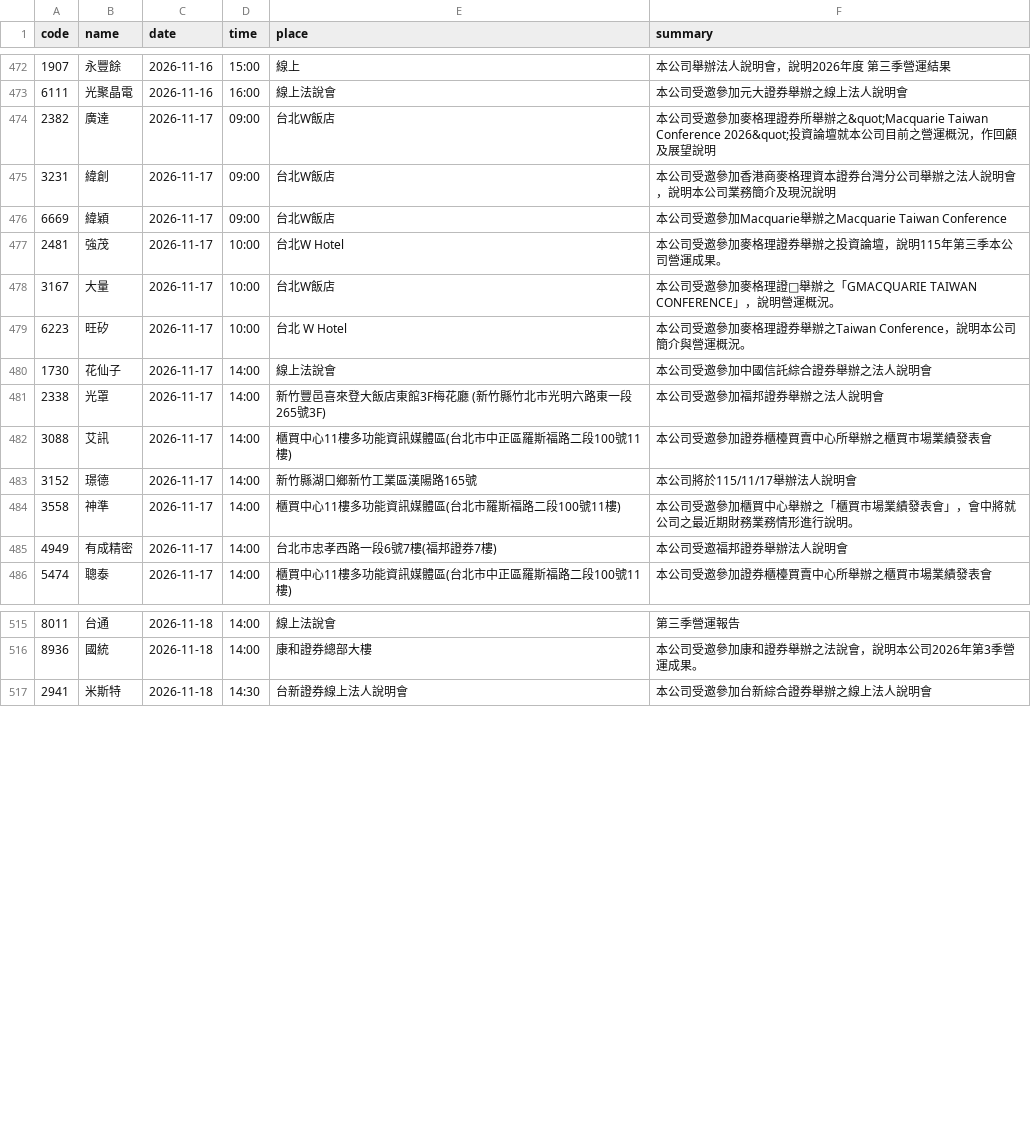
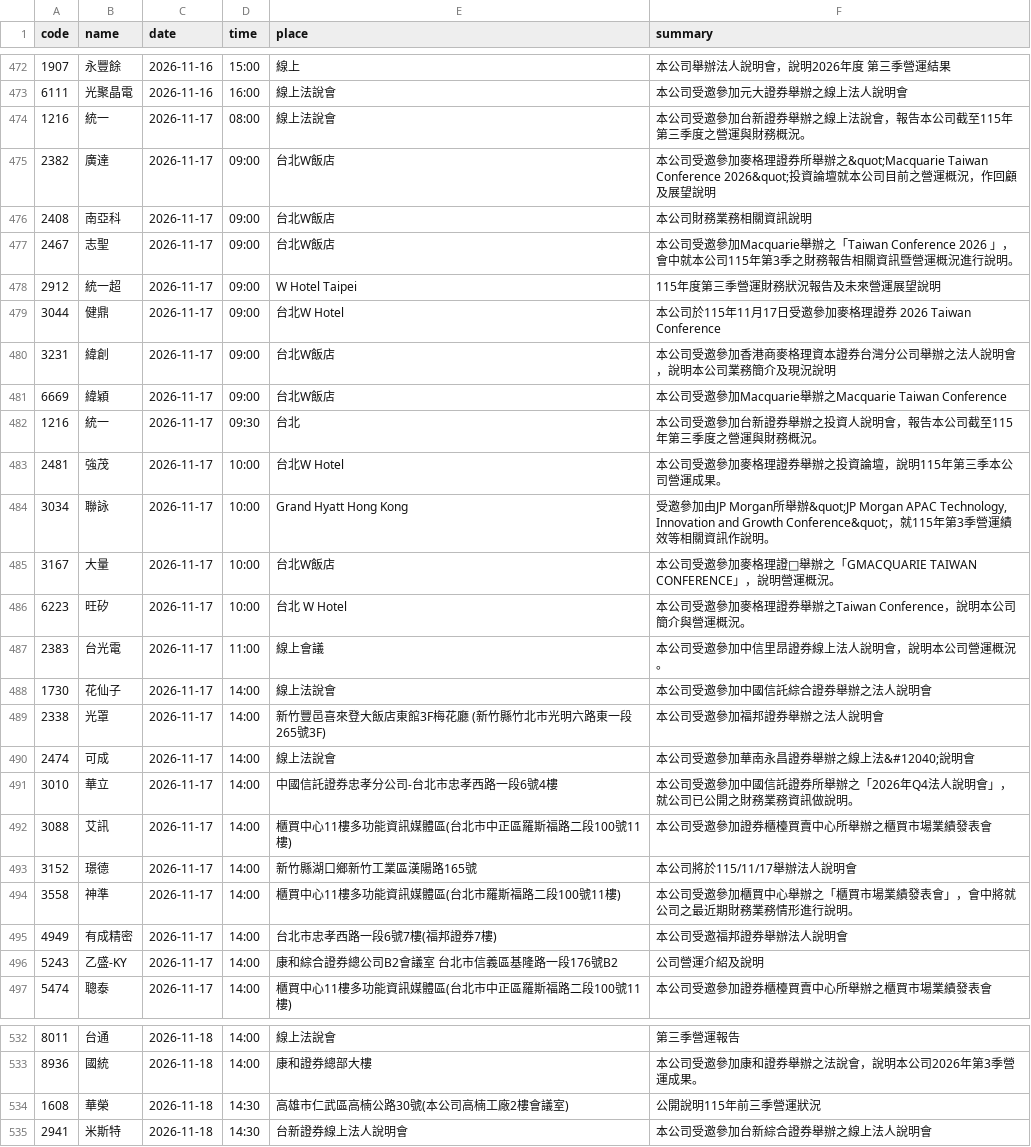
Before and after one commit to gelu27/Stock-lab, a CSV file: data/calendar.csv, drawn as a sheet; only a part is shown, gaps mark what is left out; the diff covers the shown part only.

```diff
--- a/data/calendar.csv
+++ b/data/calendar.csv
@@ -473,10 +473,20 @@ code,name,date,time,place,summary
 6111,光聚晶電,2026-11-16,16:00,線上法說會,本公司受邀參加元大證券舉辦之線上法人說明會
+1216,統一,2026-11-17,08:00,線上法說會,本公司受邀參加台新證券舉辦之線上法說會，報告本公司截至115年第三季度之營運與財務概況。
 2382,廣達,2026-11-17,09:00,台北W飯店,本公司受邀參加麥格理證券所舉辦之&quot;Macquarie Taiwan Conference 2026&quot;投資論壇就本公司目前之營運概況，作回顧及展望說明
+2408,南亞科,2026-11-17,09:00,台北W飯店,本公司財務業務相關資訊說明
+2467,志聖,2026-11-17,09:00,台北W飯店,本公司受邀參加Macquarie舉辦之「Taiwan Conference 2026 」，會中就本公司115年第3季之財務報告相關資訊暨營運概況進行說明。
+2912,統一超,2026-11-17,09:00,W Hotel Taipei,115年度第三季營運財務狀況報告及未來營運展望說明
+3044,健鼎,2026-11-17,09:00,台北W Hotel,本公司於115年11月17日受邀參加麥格理證券 2026 Taiwan Conference
 3231,緯創,2026-11-17,09:00,台北W飯店,本公司受邀參加香港商麥格理資本證券台灣分公司舉辦之法人說明會，說明本公司業務簡介及現況說明
 6669,緯穎,2026-11-17,09:00,台北W飯店,本公司受邀參加Macquarie舉辦之Macquarie Taiwan Conference
+1216,統一,2026-11-17,09:30,台北,本公司受邀參加台新證券舉辦之投資人說明會，報告本公司截至115年第三季度之營運與財務概況。
 2481,強茂,2026-11-17,10:00,台北W Hotel,本公司受邀參加麥格理證券舉辦之投資論壇，說明115年第三季本公司營運成果。
+3034,聯詠,2026-11-17,10:00,Grand Hyatt Hong Kong,"受邀參加由JP Morgan所舉辦&quot;JP Morgan APAC Technology, Innovation and Growth Conference&quot;，就115年第3季營運績效等相關資訊作說明。"
 3167,大量,2026-11-17,10:00,台北W飯店,本公司受邀參加麥格理證舉辦之「GMACQUARIE TAIWAN CONFERENCE」，說明營運概況。
 6223,旺矽,2026-11-17,10:00,台北 W Hotel,本公司受邀參加麥格理證券舉辦之Taiwan Conference，說明本公司簡介與營運概況。
+2383,台光電,2026-11-17,11:00,線上會議,本公司受邀參加中信里昂證券線上法人說明會，說明本公司營運概況。
 1730,花仙子,2026-11-17,14:00,線上法說會,本公司受邀參加中國信託綜合證券舉辦之法人說明會
 2338,光罩,2026-11-17,14:00,新竹豐邑喜來登大飯店東館3F梅花廳 (新竹縣竹北市光明六路東一段265號3F),本公司受邀參加福邦證券舉辦之法人說明會
+2474,可成,2026-11-17,14:00,線上法說會,本公司受邀參加華南永昌證券舉辦之線上法&#12040;說明會
+3010,華立,2026-11-17,14:00,中國信託證券忠孝分公司-台北市忠孝西路一段6號4樓,本公司受邀參加中國信託證券所舉辦之「2026年Q4法人說明會」，就公司已公開之財務業務資訊做說明。
 3088,艾訊,2026-11-17,14:00,櫃買中心11樓多功能資訊媒體區(台北市中正區羅斯福路二段100號11樓),本公司受邀參加證券櫃檯買賣中心所舉辦之櫃買市場業績發表會
@@ -485,2 +495,3 @@ code,name,date,time,place,summary
 4949,有成精密,2026-11-17,14:00,台北市忠孝西路一段6號7樓(福邦證券7樓),本公司受邀福邦證券舉辦法人說明會
+5243,乙盛-KY,2026-11-17,14:00,康和綜合證券總公司B2會議室 台北市信義區基隆路一段176號B2,公司營運介紹及說明
 5474,聰泰,2026-11-17,14:00,櫃買中心11樓多功能資訊媒體區(台北市中正區羅斯福路二段100號11樓),本公司受邀參加證券櫃檯買賣中心所舉辦之櫃買市場業績發表會
@@ -516,2 +533,3 @@ code,name,date,time,place,summary
 8936,國統,2026-11-18,14:00,康和證券總部大樓,本公司受邀參加康和證券舉辦之法說會，說明本公司2026年第3季營運成果。
+1608,華榮,2026-11-18,14:30,高雄市仁武區高楠公路30號(本公司高楠工廠2樓會議室),公開說明115年前三季營運狀況
 2941,米斯特,2026-11-18,14:30,台新證券線上法人說明會,本公司受邀參加台新綜合證券舉辦之線上法人說明會
```
Also changed, not shown: 14 added rows and 1 edited cell elsewhere in this file, data/daytrade_market.csv, data/insider_transfer.csv, 21 other files.
